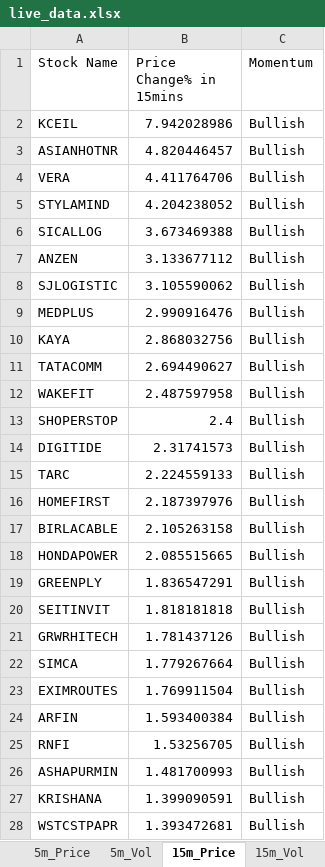
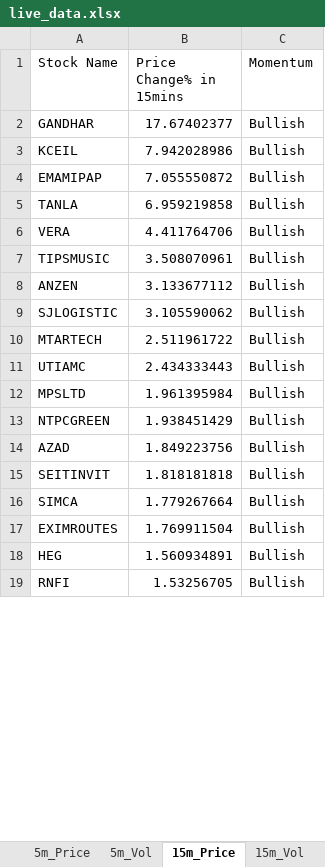
Before and after one commit to srbsharma92/priceAction2, an Excel workbook: data/live_data.xlsx, sheet 15m_Price, drawn as a sheet; only a part is shown; values as stored, in another font and other column widths than the file's, no borders; removed rows and columns are numbered as before the commit, all else as after; the diff covers the shown part only; the diff names each change by its address in the sheet, - before the commit and + after, or states it on an @@ line.

```diff
--- a/data/live_data.xlsx (sheet 15m_Price)
+++ b/data/live_data.xlsx (sheet 15m_Price)
+row 2: GANDHAR | 17.67402377 | Bullish
-row 3: ASIANHOTNR | 4.820446457 | Bullish
+row 4: EMAMIPAP | 7.055550872 | Bullish
+row 5: TANLA | 6.959219858 | Bullish
-row 5: STYLAMIND | 4.204238052 | Bullish
-row 6: SICALLOG | 3.673469388 | Bullish
+row 7: TIPSMUSIC | 3.508070961 | Bullish
-row 9: MEDPLUS | 2.990916476 | Bullish
-row 10: KAYA | 2.868032756 | Bullish
-row 11: TATACOMM | 2.694490627 | Bullish
-row 12: WAKEFIT | 2.487597958 | Bullish
-row 13: SHOPERSTOP | 2.4 | Bullish
-row 14: DIGITIDE | 2.31741573 | Bullish
-row 15: TARC | 2.224559133 | Bullish
-row 16: HOMEFIRST | 2.187397976 | Bullish
-row 17: BIRLACABLE | 2.105263158 | Bullish
-row 18: HONDAPOWER | 2.085515665 | Bullish
-row 19: GREENPLY | 1.836547291 | Bullish
+row 10: MTARTECH | 2.511961722 | Bullish
+row 11: UTIAMC | 2.434333443 | Bullish
+row 12: MPSLTD | 1.961395984 | Bullish
+row 13: NTPCGREEN | 1.938451429 | Bullish
+row 14: AZAD | 1.849223756 | Bullish
-row 21: GRWRHITECH | 1.781437126 | Bullish
-row 24: ARFIN | 1.593400384 | Bullish
+row 18: HEG | 1.560934891 | Bullish
-row 26: ASHAPURMIN | 1.481700993 | Bullish
-row 27: KRISHANA | 1.399090591 | Bullish
-row 28: WSTCSTPAPR | 1.393472681 | Bullish
```
Also changed, not shown: 37 added rows and 153 removed rows elsewhere in this sheet, sheet 15m_Vol, sheet 5m_Vol, sheet 5m_Price, sheet D_Vol, sheet D_Price, sheet Opening, 1 more sheet.
